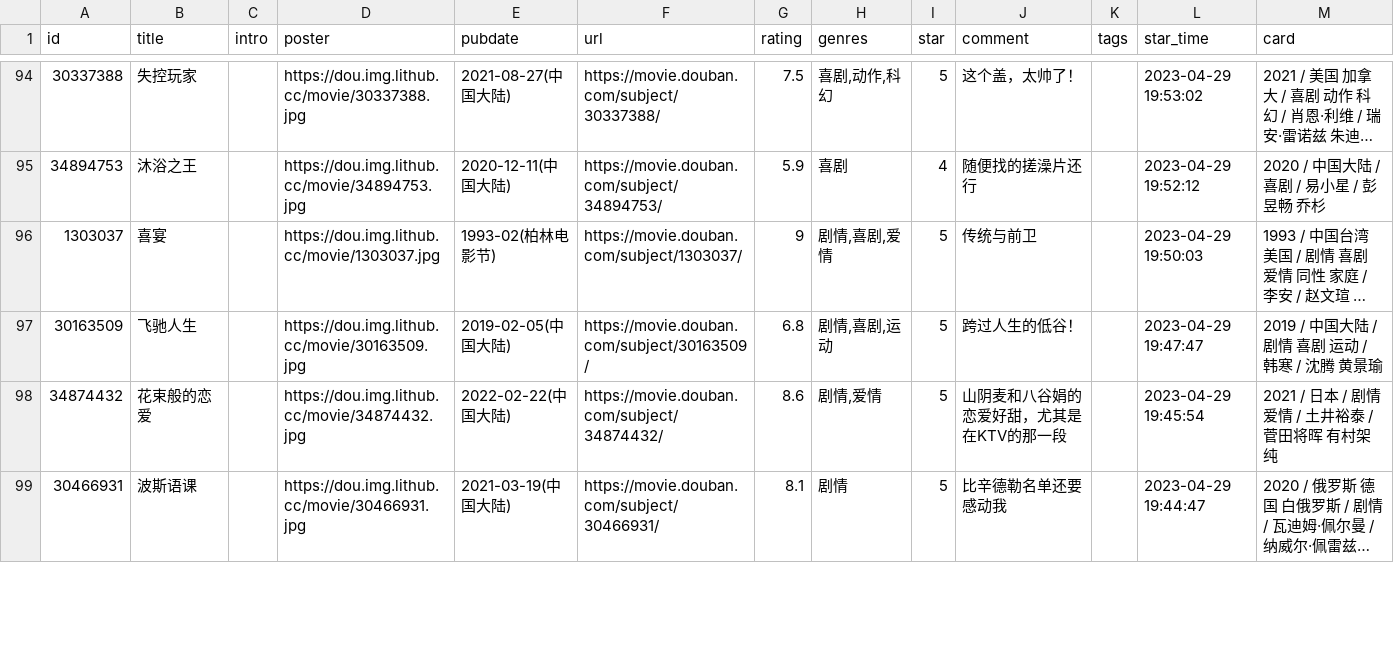
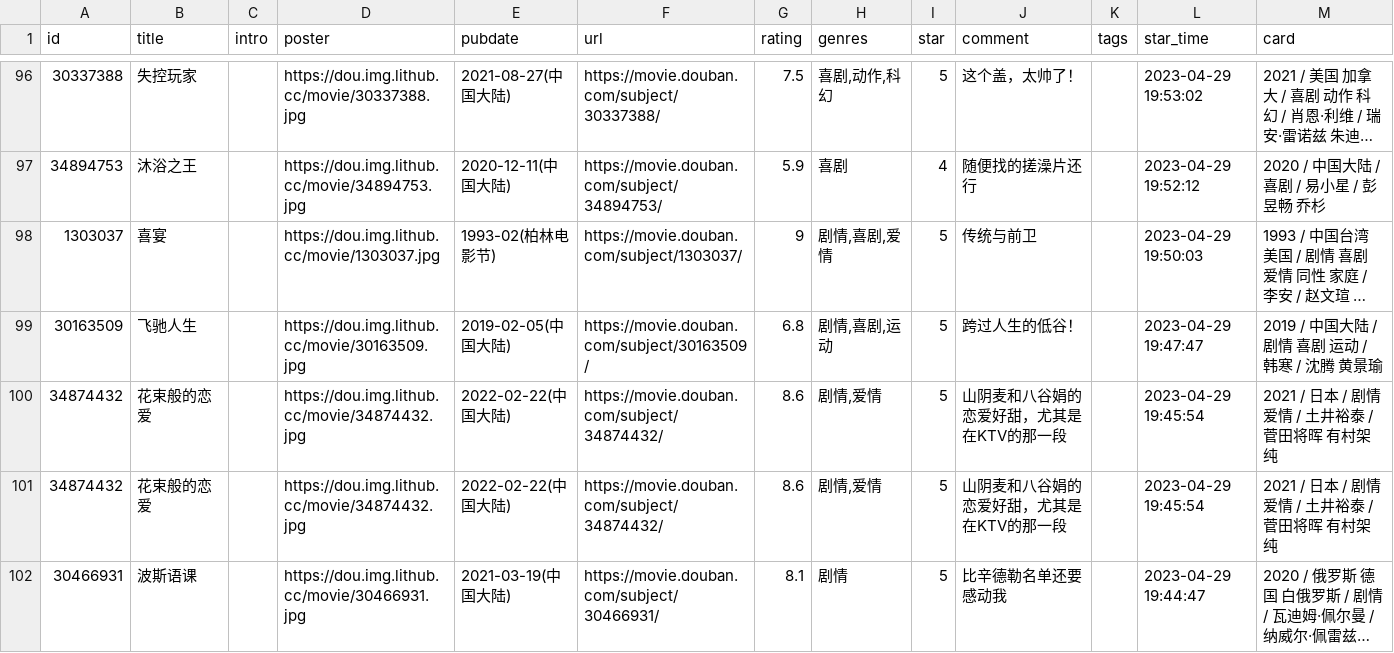
Before and after one commit to BachWV/gh-action-movie, a CSV file: movie.csv, drawn as a sheet; only a part is shown, gaps mark what is left out; long unchanged cells end in …; the diff covers the shown part only; the diff names each change by its address in the sheet, - before the commit and + after, or states it on an @@ line.

Commit message:
update douban

```diff
--- a/movie.csv
+++ b/movie.csv
+row 101: 34874432 | 花束般的恋爱 |  | https://dou.img.lithub.cc/movie/34874432.jpg | 2022-02-22(中国大陆) | https://movie.douban.com/subject/34874432/ | 8.6 | 剧情,爱情 | 5 | 山阴麦和八谷娟的恋爱好甜，尤其是在KTV的那一段 |  | 2023-04-29 19:45:54 | 2021 / 日本 / 剧情 爱情 / 土井裕泰 / 菅田将晖 有村架纯
```
Also changed, not shown: 2 added rows, 1 removed row and 1 edited cell elsewhere in this file.
